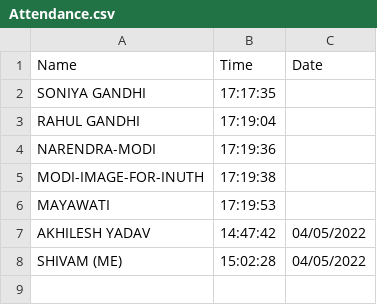
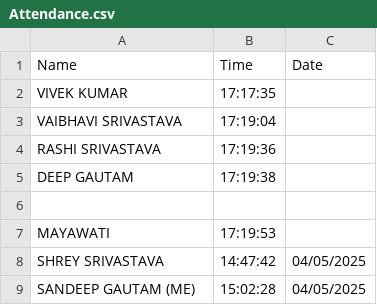
Before and after one commit to SandeepGautam05-hub/Face-Recognition-Attendance-System, a CSV file: Attendance.csv, drawn as a sheet.

Commit message:
Update Attendance.csv

```diff
--- a/Attendance.csv
+++ b/Attendance.csv
@@ -1,8 +1,9 @@
 Name,Time,Date
-SONIYA GANDHI,17:17:35
-RAHUL GANDHI,17:19:04
-NARENDRA-MODI,17:19:36
-MODI-IMAGE-FOR-INUTH,17:19:38
+VIVEK KUMAR,17:17:35
+VAIBHAVI SRIVASTAVA,17:19:04
+RASHI SRIVASTAVA,17:19:36
+DEEP GAUTAM,17:19:38
+
 MAYAWATI,17:19:53
-AKHILESH YADAV,14:47:42,04/05/2022
-SHIVAM (ME),15:02:28,04/05/2022
+SHREY SRIVASTAVA,14:47:42,04/05/2025
+SANDEEP GAUTAM (ME),15:02:28,04/05/2025
```
